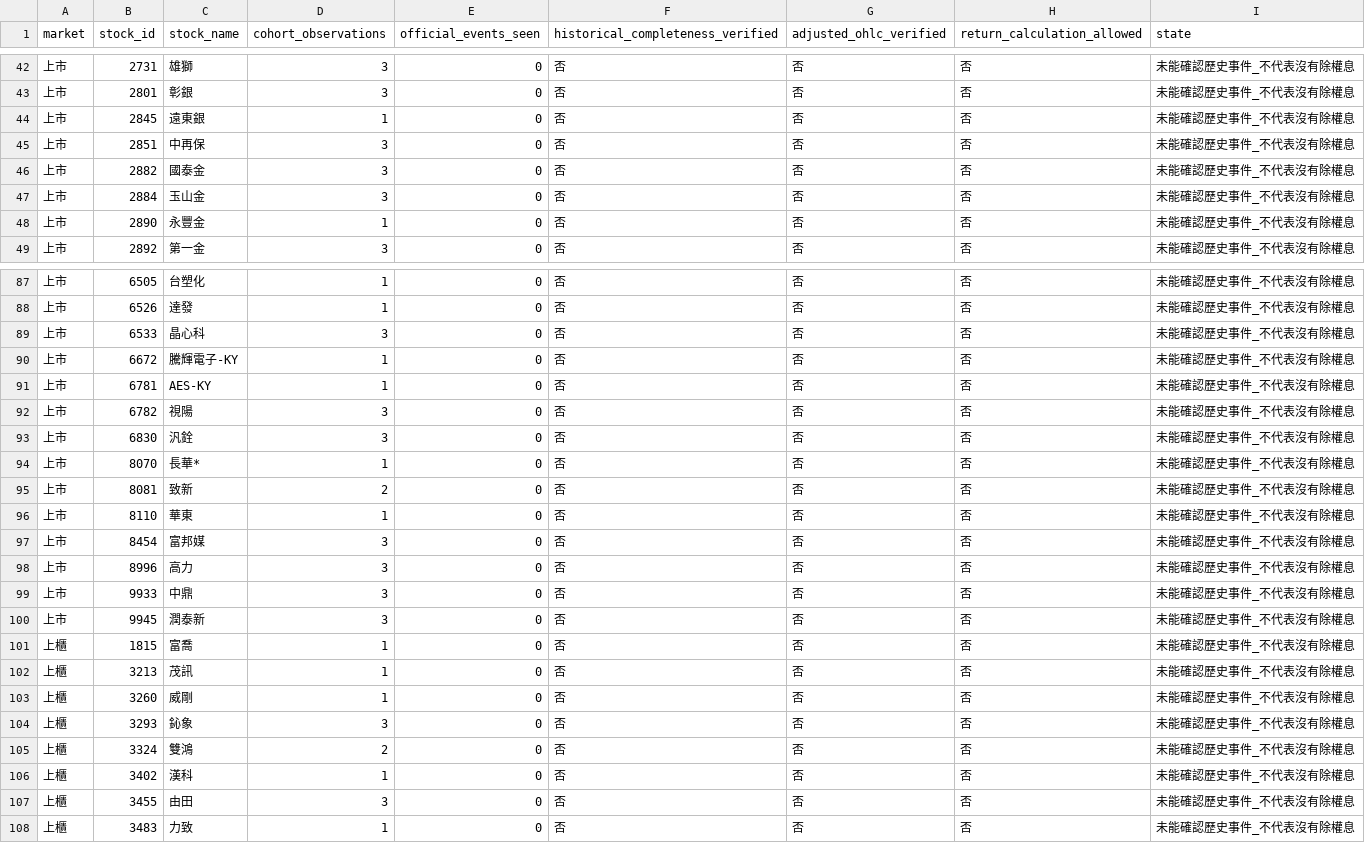
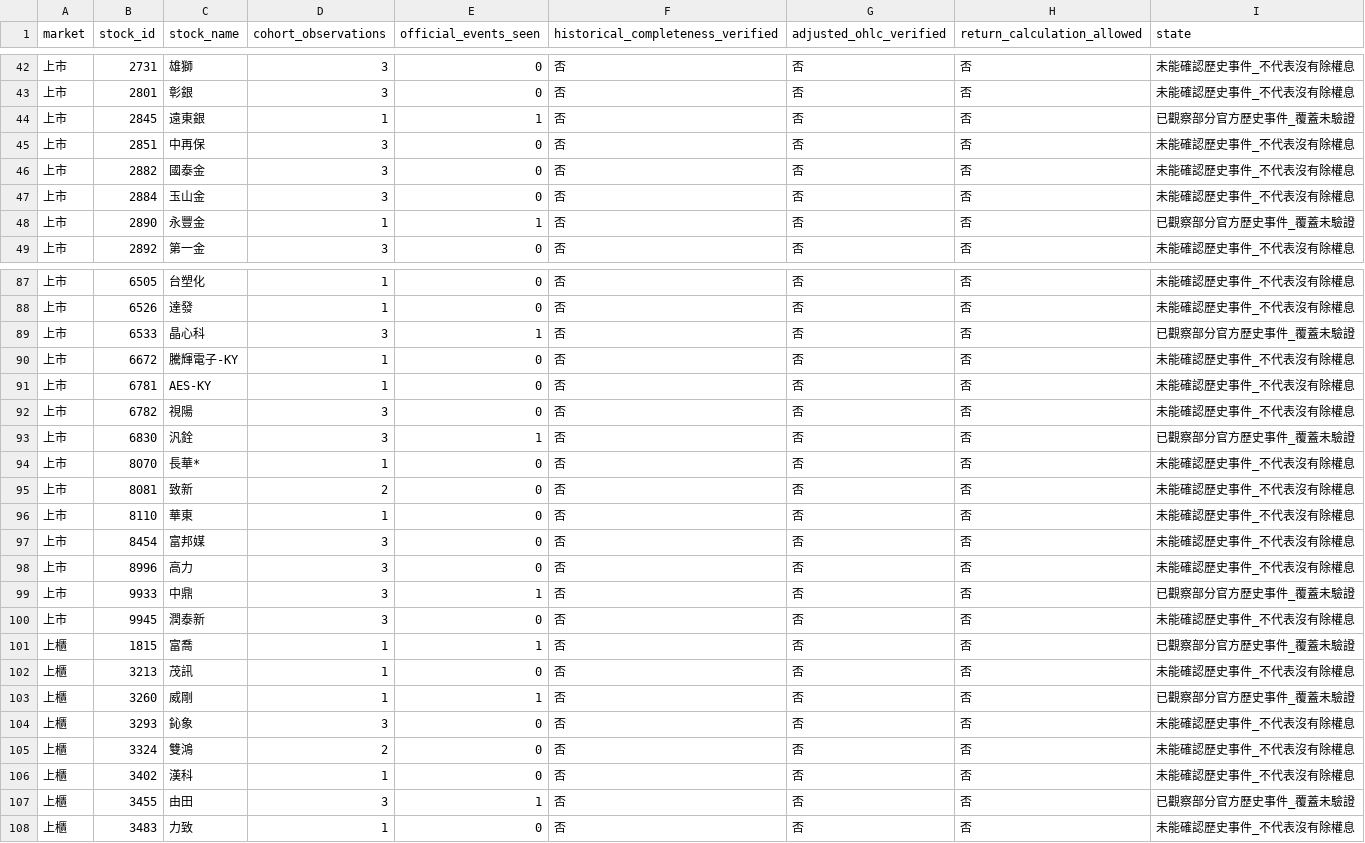
Before and after one commit to HcM595/tpe-mfds2.0, a CSV file: site/data/corporate_action_history_universe.csv, drawn as a sheet; only a part is shown, gaps mark what is left out; the diff covers the shown part only.

```diff
--- a/site/data/corporate_action_history_universe.csv
+++ b/site/data/corporate_action_history_universe.csv
@@ -43,3 +43,3 @@
 上市,2801,彰銀,3,0,否,否,否,未能確認歷史事件_不代表沒有除權息
-上市,2845,遠東銀,1,0,否,否,否,未能確認歷史事件_不代表沒有除權息
+上市,2845,遠東銀,1,1,否,否,否,已觀察部分官方歷史事件_覆蓋未驗證
 上市,2851,中再保,3,0,否,否,否,未能確認歷史事件_不代表沒有除權息
@@ -47,3 +47,3 @@
 上市,2884,玉山金,3,0,否,否,否,未能確認歷史事件_不代表沒有除權息
-上市,2890,永豐金,1,0,否,否,否,未能確認歷史事件_不代表沒有除權息
+上市,2890,永豐金,1,1,否,否,否,已觀察部分官方歷史事件_覆蓋未驗證
 上市,2892,第一金,3,0,否,否,否,未能確認歷史事件_不代表沒有除權息
@@ -88,3 +88,3 @@
 上市,6526,達發,1,0,否,否,否,未能確認歷史事件_不代表沒有除權息
-上市,6533,晶心科,3,0,否,否,否,未能確認歷史事件_不代表沒有除權息
+上市,6533,晶心科,3,1,否,否,否,已觀察部分官方歷史事件_覆蓋未驗證
 上市,6672,騰輝電子-KY,1,0,否,否,否,未能確認歷史事件_不代表沒有除權息
@@ -92,3 +92,3 @@
 上市,6782,視陽,3,0,否,否,否,未能確認歷史事件_不代表沒有除權息
-上市,6830,汎銓,3,0,否,否,否,未能確認歷史事件_不代表沒有除權息
+上市,6830,汎銓,3,1,否,否,否,已觀察部分官方歷史事件_覆蓋未驗證
 上市,8070,長華*,1,0,否,否,否,未能確認歷史事件_不代表沒有除權息
@@ -98,7 +98,7 @@
 上市,8996,高力,3,0,否,否,否,未能確認歷史事件_不代表沒有除權息
-上市,9933,中鼎,3,0,否,否,否,未能確認歷史事件_不代表沒有除權息
+上市,9933,中鼎,3,1,否,否,否,已觀察部分官方歷史事件_覆蓋未驗證
 上市,9945,潤泰新,3,0,否,否,否,未能確認歷史事件_不代表沒有除權息
-上櫃,1815,富喬,1,0,否,否,否,未能確認歷史事件_不代表沒有除權息
+上櫃,1815,富喬,1,1,否,否,否,已觀察部分官方歷史事件_覆蓋未驗證
 上櫃,3213,茂訊,1,0,否,否,否,未能確認歷史事件_不代表沒有除權息
-上櫃,3260,威剛,1,0,否,否,否,未能確認歷史事件_不代表沒有除權息
+上櫃,3260,威剛,1,1,否,否,否,已觀察部分官方歷史事件_覆蓋未驗證
 上櫃,3293,鈊象,3,0,否,否,否,未能確認歷史事件_不代表沒有除權息
@@ -106,3 +106,3 @@
 上櫃,3402,漢科,1,0,否,否,否,未能確認歷史事件_不代表沒有除權息
-上櫃,3455,由田,3,0,否,否,否,未能確認歷史事件_不代表沒有除權息
+上櫃,3455,由田,3,1,否,否,否,已觀察部分官方歷史事件_覆蓋未驗證
 上櫃,3483,力致,1,0,否,否,否,未能確認歷史事件_不代表沒有除權息
```
Also changed, not shown: 10 edited cells elsewhere in this file, site/data/corporate_action_history_sources.csv, 28 other files.
